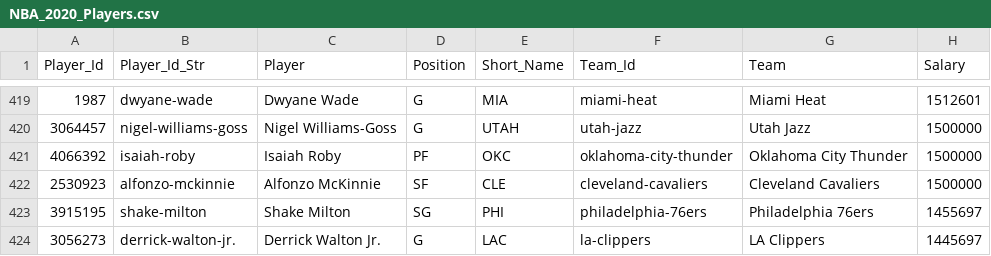
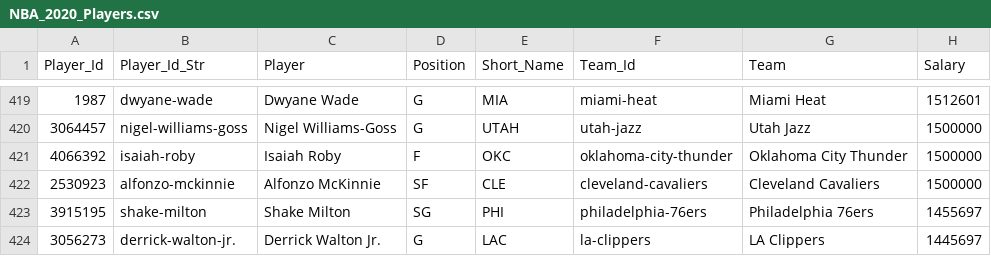
Before and after one commit to MattC137/Open_Data, a CSV file: Data/Sports/NBA/NBA_2020_Players.csv, drawn as a sheet; only a part is shown, gaps mark what is left out; the diff covers the shown part only; the diff names each change by its address in the sheet, - before the commit and + after, or states it on an @@ line.

```diff
--- a/Data/Sports/NBA/NBA_2020_Players.csv
+++ b/Data/Sports/NBA/NBA_2020_Players.csv
-D421 (Position): PF
+D421 (Position): F
```
Also changed, not shown: 1 added row, 4 removed rows and 17 edited cells elsewhere in this file, 2 other files.
